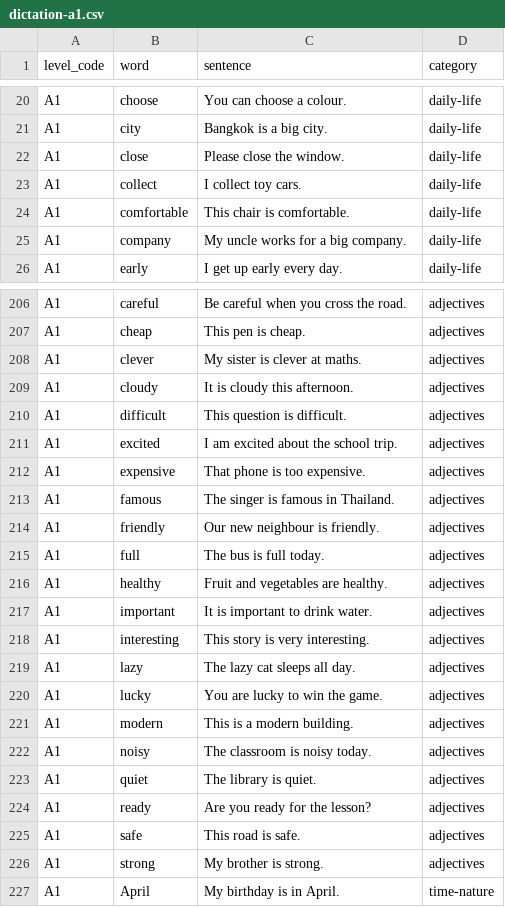
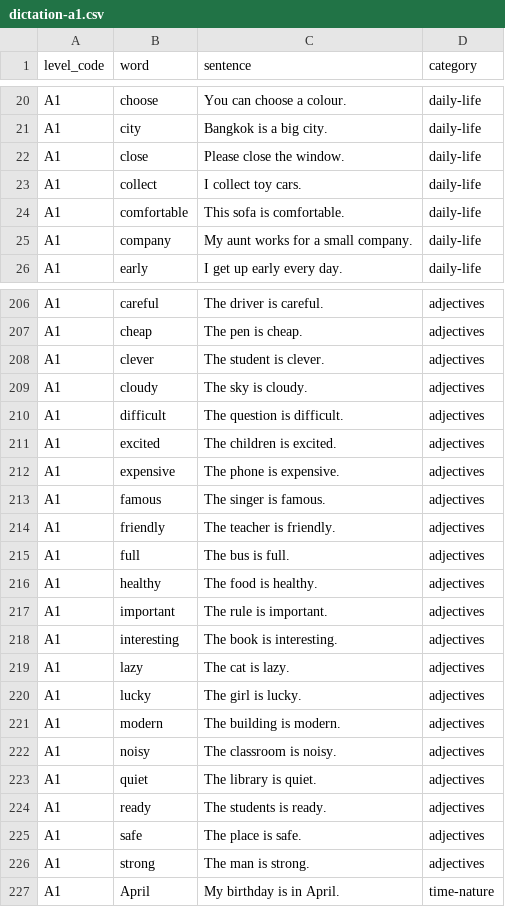
Before and after one commit to mstoel/A2Grammar, a CSV file: supabase/seed/dictation-a1.csv, drawn as a sheet; only a part is shown, gaps mark what is left out; the diff covers the shown part only.

Commit message:
Improve A1 dictation example sentences

```diff
--- a/supabase/seed/dictation-a1.csv
+++ b/supabase/seed/dictation-a1.csv
@@ -23,4 +23,4 @@ level_code,word,sentence,category
 "A1","collect","I collect toy cars.","daily-life"
-"A1","comfortable","This chair is comfortable.","daily-life"
-"A1","company","My uncle works for a big company.","daily-life"
+"A1","comfortable","This sofa is comfortable.","daily-life"
+"A1","company","My aunt works for a small company.","daily-life"
 "A1","early","I get up early every day.","daily-life"
@@ -206,22 +206,22 @@ level_code,word,sentence,category
-"A1","careful","Be careful when you cross the road.","adjectives"
-"A1","cheap","This pen is cheap.","adjectives"
-"A1","clever","My sister is clever at maths.","adjectives"
-"A1","cloudy","It is cloudy this afternoon.","adjectives"
-"A1","difficult","This question is difficult.","adjectives"
-"A1","excited","I am excited about the school trip.","adjectives"
-"A1","expensive","That phone is too expensive.","adjectives"
-"A1","famous","The singer is famous in Thailand.","adjectives"
-"A1","friendly","Our new neighbour is friendly.","adjectives"
-"A1","full","The bus is full today.","adjectives"
-"A1","healthy","Fruit and vegetables are healthy.","adjectives"
-"A1","important","It is important to drink water.","adjectives"
-"A1","interesting","This story is very interesting.","adjectives"
-"A1","lazy","The lazy cat sleeps all day.","adjectives"
-"A1","lucky","You are lucky to win the game.","adjectives"
-"A1","modern","This is a modern building.","adjectives"
-"A1","noisy","The classroom is noisy today.","adjectives"
+"A1","careful","The driver is careful.","adjectives"
+"A1","cheap","The pen is cheap.","adjectives"
+"A1","clever","The student is clever.","adjectives"
+"A1","cloudy","The sky is cloudy.","adjectives"
+"A1","difficult","The question is difficult.","adjectives"
+"A1","excited","The children is excited.","adjectives"
+"A1","expensive","The phone is expensive.","adjectives"
+"A1","famous","The singer is famous.","adjectives"
+"A1","friendly","The teacher is friendly.","adjectives"
+"A1","full","The bus is full.","adjectives"
+"A1","healthy","The food is healthy.","adjectives"
+"A1","important","The rule is important.","adjectives"
+"A1","interesting","The book is interesting.","adjectives"
+"A1","lazy","The cat is lazy.","adjectives"
+"A1","lucky","The girl is lucky.","adjectives"
+"A1","modern","The building is modern.","adjectives"
+"A1","noisy","The classroom is noisy.","adjectives"
 "A1","quiet","The library is quiet.","adjectives"
-"A1","ready","Are you ready for the lesson?","adjectives"
-"A1","safe","This road is safe.","adjectives"
-"A1","strong","My brother is strong.","adjectives"
+"A1","ready","The students is ready.","adjectives"
+"A1","safe","The place is safe.","adjectives"
+"A1","strong","The man is strong.","adjectives"
 "A1","April","My birthday is in April.","time-nature"
```
Also changed, not shown: 62 edited cells elsewhere in this file.
